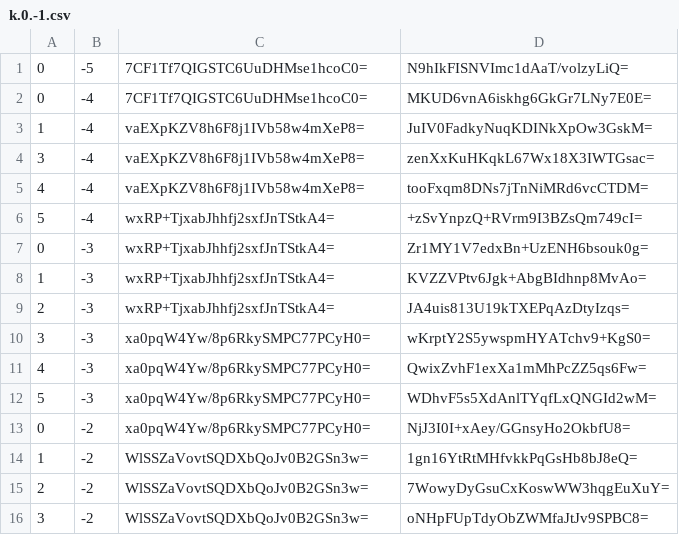
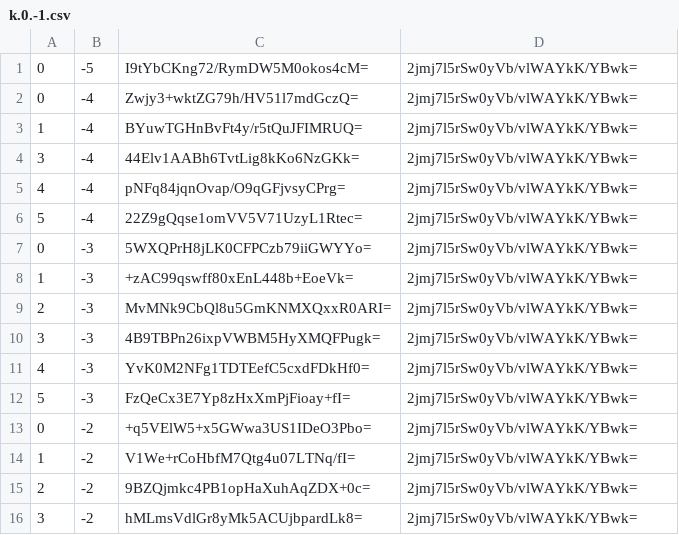
Before and after one commit to counterfitninja/chilled-nether, a CSV file: tiles/zoom.-1/metadata/k.0.-1.csv, drawn as a sheet; only a part is shown; the diff covers the shown part only.

```diff
--- a/tiles/zoom.-1/metadata/k.0.-1.csv
+++ b/tiles/zoom.-1/metadata/k.0.-1.csv
@@ -1,16 +1,16 @@
-0,-5,7CF1Tf7QIGSTC6UuDHMse1hcoC0=,N9hIkFISNVImc1dAaT/volzyLiQ=
-0,-4,7CF1Tf7QIGSTC6UuDHMse1hcoC0=,MKUD6vnA6iskhg6GkGr7LNy7E0E=
-1,-4,vaEXpKZV8h6F8j1IVb58w4mXeP8=,JuIV0FadkyNuqKDINkXpOw3GskM=
-3,-4,vaEXpKZV8h6F8j1IVb58w4mXeP8=,zenXxKuHKqkL67Wx18X3IWTGsac=
-4,-4,vaEXpKZV8h6F8j1IVb58w4mXeP8=,tooFxqm8DNs7jTnNiMRd6vcCTDM=
-5,-4,wxRP+TjxabJhhfj2sxfJnTStkA4=,+zSvYnpzQ+RVrm9I3BZsQm749cI=
-0,-3,wxRP+TjxabJhhfj2sxfJnTStkA4=,Zr1MY1V7edxBn+UzENH6bsouk0g=
-1,-3,wxRP+TjxabJhhfj2sxfJnTStkA4=,KVZZVPtv6Jgk+AbgBIdhnp8MvAo=
-2,-3,wxRP+TjxabJhhfj2sxfJnTStkA4=,JA4uis813U19kTXEPqAzDtyIzqs=
-3,-3,xa0pqW4Yw/8p6RkySMPC77PCyH0=,wKrptY2S5ywspmHYATchv9+KgS0=
-4,-3,xa0pqW4Yw/8p6RkySMPC77PCyH0=,QwixZvhF1exXa1mMhPcZZ5qs6Fw=
-5,-3,xa0pqW4Yw/8p6RkySMPC77PCyH0=,WDhvF5s5XdAnlTYqfLxQNGId2wM=
-0,-2,xa0pqW4Yw/8p6RkySMPC77PCyH0=,NjJ3I0I+xAey/GGnsyHo2OkbfU8=
-1,-2,WlSSZaVovtSQDXbQoJv0B2GSn3w=,1gn16YtRtMHfvkkPqGsHb8bJ8eQ=
-2,-2,WlSSZaVovtSQDXbQoJv0B2GSn3w=,7WowyDyGsuCxKoswWW3hqgEuXuY=
-3,-2,WlSSZaVovtSQDXbQoJv0B2GSn3w=,oNHpFUpTdyObZWMfaJtJv9SPBC8=
+0,-5,I9tYbCKng72/RymDW5M0okos4cM=,2jmj7l5rSw0yVb/vlWAYkK/YBwk=
+0,-4,Zwjy3+wktZG79h/HV51l7mdGczQ=,2jmj7l5rSw0yVb/vlWAYkK/YBwk=
+1,-4,BYuwTGHnBvFt4y/r5tQuJFIMRUQ=,2jmj7l5rSw0yVb/vlWAYkK/YBwk=
+3,-4,44Elv1AABh6TvtLig8kKo6NzGKk=,2jmj7l5rSw0yVb/vlWAYkK/YBwk=
+4,-4,pNFq84jqnOvap/O9qGFjvsyCPrg=,2jmj7l5rSw0yVb/vlWAYkK/YBwk=
+5,-4,22Z9gQqse1omVV5V71UzyL1Rtec=,2jmj7l5rSw0yVb/vlWAYkK/YBwk=
+0,-3,5WXQPrH8jLK0CFPCzb79iiGWYYo=,2jmj7l5rSw0yVb/vlWAYkK/YBwk=
+1,-3,+zAC99qswff80xEnL448b+EoeVk=,2jmj7l5rSw0yVb/vlWAYkK/YBwk=
+2,-3,MvMNk9CbQl8u5GmKNMXQxxR0ARI=,2jmj7l5rSw0yVb/vlWAYkK/YBwk=
+3,-3,4B9TBPn26ixpVWBM5HyXMQFPugk=,2jmj7l5rSw0yVb/vlWAYkK/YBwk=
+4,-3,YvK0M2NFg1TDTEefC5cxdFDkHf0=,2jmj7l5rSw0yVb/vlWAYkK/YBwk=
+5,-3,FzQeCx3E7Yp8zHxXmPjFioay+fI=,2jmj7l5rSw0yVb/vlWAYkK/YBwk=
+0,-2,+q5VElW5+x5GWwa3US1IDeO3Pbo=,2jmj7l5rSw0yVb/vlWAYkK/YBwk=
+1,-2,V1We+rCoHbfM7Qtg4u07LTNq/fI=,2jmj7l5rSw0yVb/vlWAYkK/YBwk=
+2,-2,9BZQjmkc4PB1opHaXuhAqZDX+0c=,2jmj7l5rSw0yVb/vlWAYkK/YBwk=
+3,-2,hMLmsVdlGr8yMk5ACUjbpardLk8=,2jmj7l5rSw0yVb/vlWAYkK/YBwk=
```
Also changed, not shown: 26 edited cells elsewhere in this file, tiles/zoom.-2/metadata/k.0.-1.csv, tiles/zoom.-3/metadata/k.0.-1.csv.
